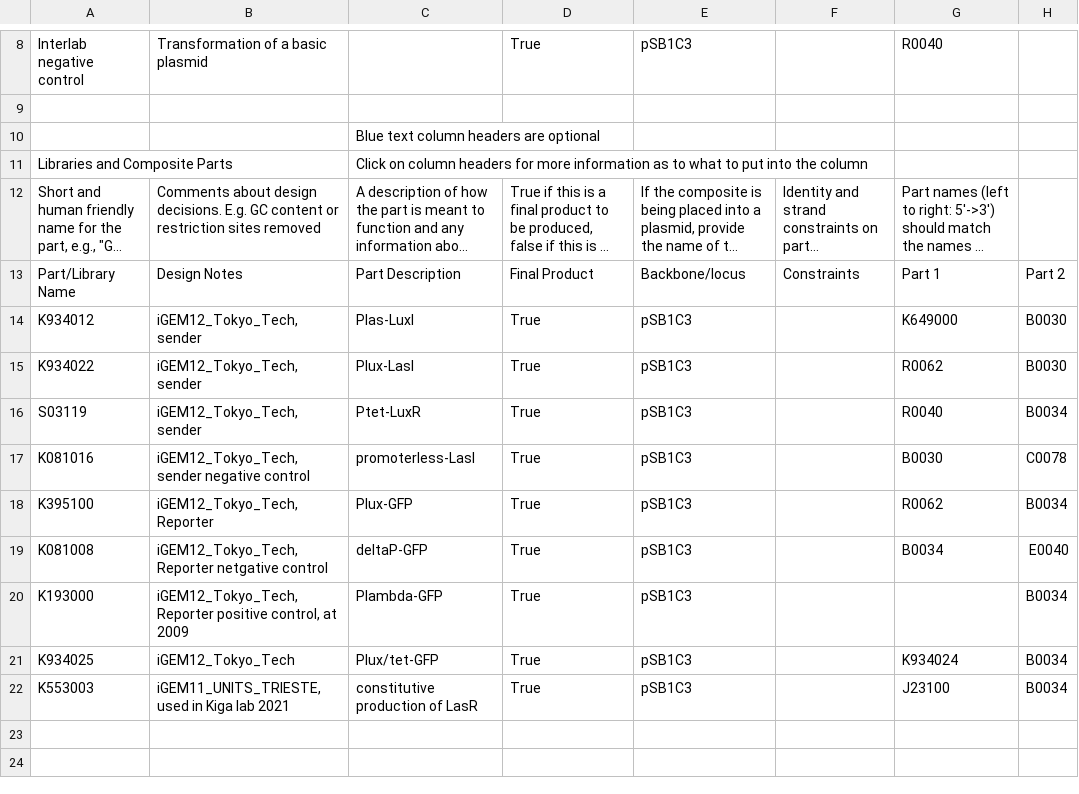
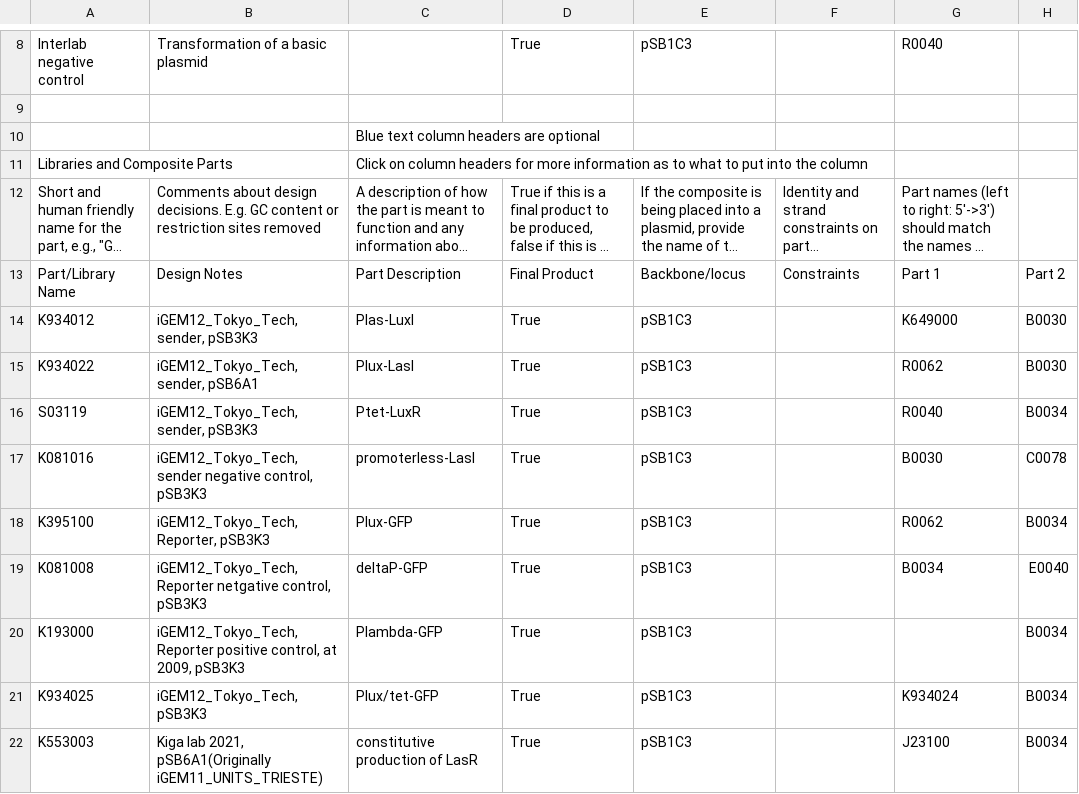
Before and after one commit to iGEM-Engineering/iGEM-distribution, a CSV file: Cell Cell communication/views/Libraries and Composites.csv, drawn as a sheet; only a part is shown, gaps mark what is left out; long unchanged cells end in …; the diff names each change by its address in the sheet, - before the commit and + after, or states it on an @@ line.

```diff
--- a/Cell Cell communication/views/Libraries and Composites.csv
+++ b/Cell Cell communication/views/Libraries and Composites.csv
-B14: iGEM12_Tokyo_Tech, sender
+B14: iGEM12_Tokyo_Tech, sender, pSB3K3
-B15: iGEM12_Tokyo_Tech, sender
+B15: iGEM12_Tokyo_Tech, sender, pSB6A1
-B16: iGEM12_Tokyo_Tech, sender
+B16: iGEM12_Tokyo_Tech, sender, pSB3K3
-B17: …sender negative control
+B17: …sender negative control, pSB3K3
-B18: iGEM12_Tokyo_Tech,Reporter
+B18: iGEM12_Tokyo_Tech,Reporter, pSB3K3
-B19: iGEM12_Tokyo_Tech,Reporter netgative control
+B19: iGEM12_Tokyo_Tech,Reporter netgative control, pSB3K3
-B20: …control, at 2009
+B20: …control, at 2009, pSB3K3
-B21: iGEM12_Tokyo_Tech
+B21: iGEM12_Tokyo_Tech, pSB3K3
-B22: iGEM11_UNITS_TRIESTE,used in Kiga lab 2021
+B22: Kiga lab 2021, pSB6A1(Originally iGEM11_UNITS_TRIESTE)
```
Also changed, not shown: 1 other file.
